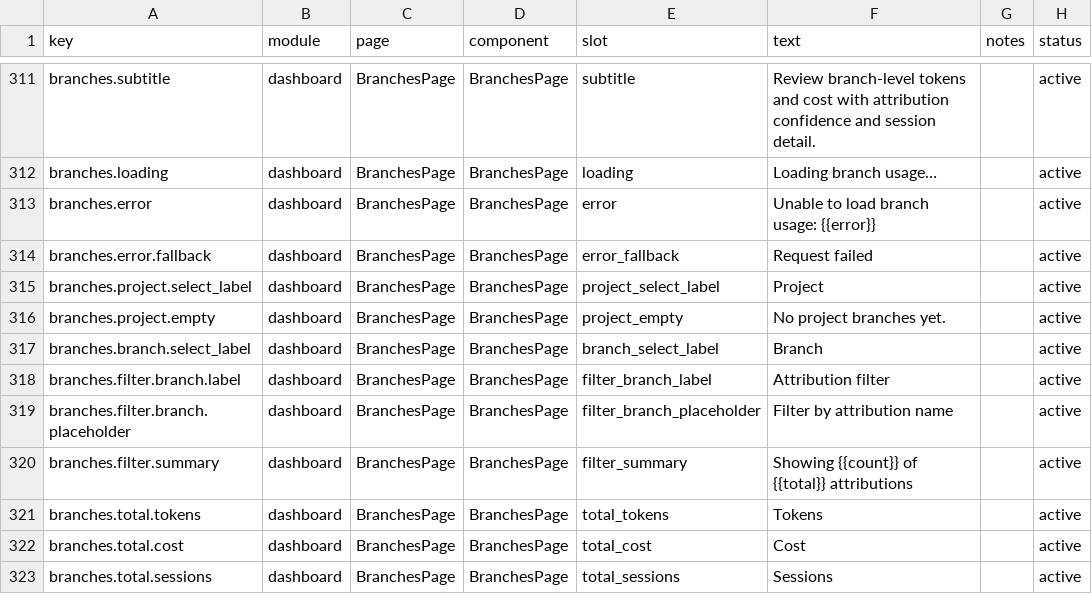
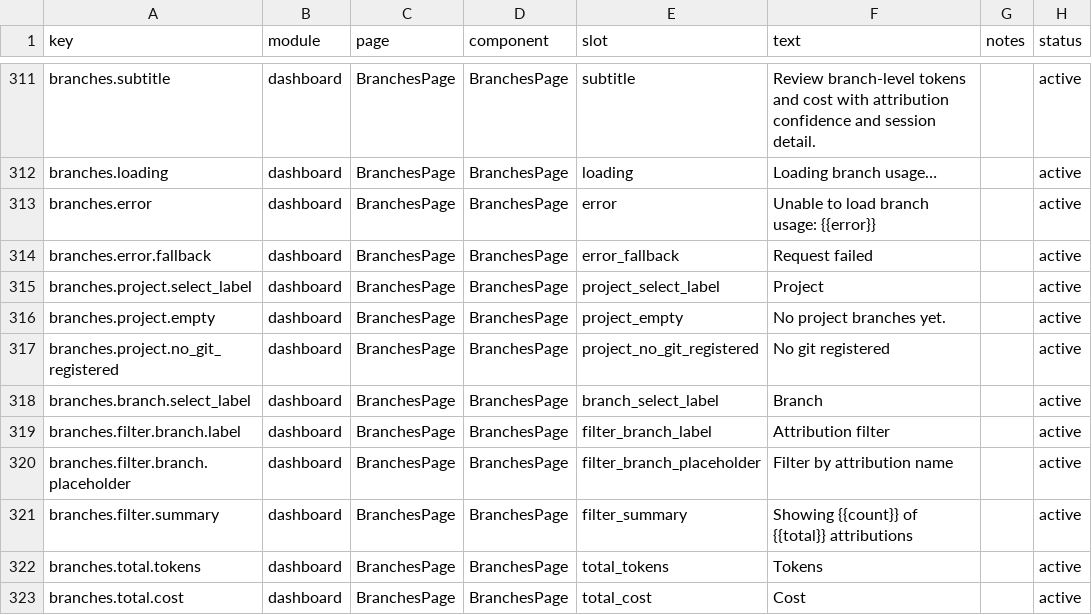
Before and after one commit to ivasuy/VibeDeck, a CSV file: dashboard/src/content/copy.csv, drawn as a sheet; only a part is shown, gaps mark what is left out; the shorter side is filled out with more unchanged rows.

```diff
--- a/dashboard/src/content/copy.csv
+++ b/dashboard/src/content/copy.csv
@@ -316,2 +316,3 @@ branches.project.select_label,dashboard,BranchesPage,BranchesPage,project_select
 branches.project.empty,dashboard,BranchesPage,BranchesPage,project_empty,No project branches yet.,,active
+branches.project.no_git_registered,dashboard,BranchesPage,BranchesPage,project_no_git_registered,No git registered,,active
 branches.branch.select_label,dashboard,BranchesPage,BranchesPage,branch_select_label,Branch,,active
```
Also changed, not shown: 8 other files.
